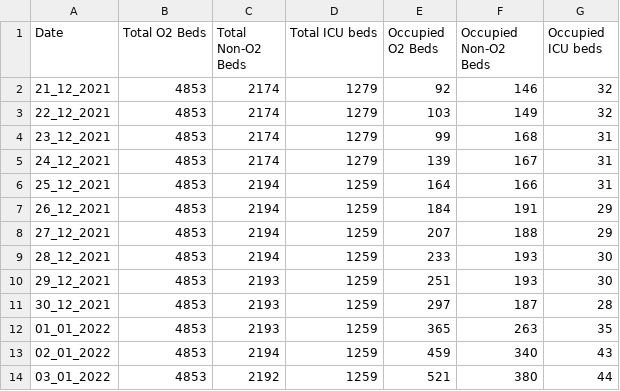
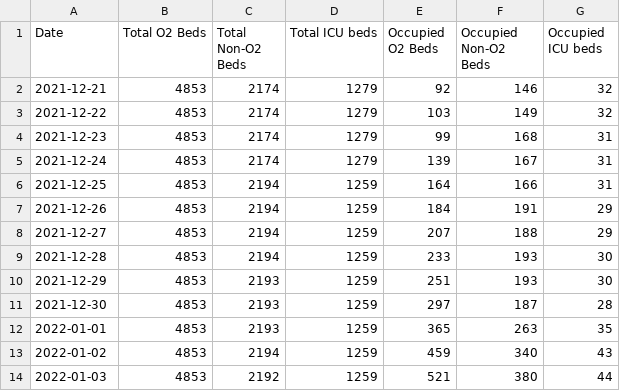
Before and after one commit to saketkc/misc_bed_availability_scraper, a CSV file: data.chennai.csv, drawn as a sheet.

```diff
--- a/data.chennai.csv
+++ b/data.chennai.csv
@@ -1,14 +1,14 @@
 Date,Total O2 Beds,Total Non-O2 Beds,Total ICU beds,Occupied O2 Beds,Occupied Non-O2 Beds,Occupied ICU beds
-21_12_2021, 4853, 2174, 1279, 92, 146, 32
-22_12_2021, 4853, 2174, 1279, 103, 149, 32
-23_12_2021, 4853, 2174, 1279, 99, 168, 31
-24_12_2021, 4853, 2174, 1279, 139, 167, 31
-25_12_2021, 4853, 2194, 1259, 164, 166, 31
-26_12_2021, 4853, 2194, 1259, 184, 191, 29
-27_12_2021, 4853, 2194, 1259, 207, 188, 29
-28_12_2021, 4853, 2194, 1259, 233, 193, 30
-29_12_2021, 4853, 2193, 1259, 251, 193, 30
-30_12_2021, 4853, 2193, 1259, 297, 187, 28
-01_01_2022, 4853, 2193, 1259, 365, 263, 35
-02_01_2022, 4853, 2194, 1259, 459, 340, 43
-03_01_2022, 4853, 2192, 1259, 521, 380, 44
+2021-12-21, 4853, 2174, 1279, 92, 146, 32
+2021-12-22, 4853, 2174, 1279, 103, 149, 32
+2021-12-23, 4853, 2174, 1279, 99, 168, 31
+2021-12-24, 4853, 2174, 1279, 139, 167, 31
+2021-12-25, 4853, 2194, 1259, 164, 166, 31
+2021-12-26, 4853, 2194, 1259, 184, 191, 29
+2021-12-27, 4853, 2194, 1259, 207, 188, 29
+2021-12-28, 4853, 2194, 1259, 233, 193, 30
+2021-12-29, 4853, 2193, 1259, 251, 193, 30
+2021-12-30, 4853, 2193, 1259, 297, 187, 28
+2022-01-01, 4853, 2193, 1259, 365, 263, 35
+2022-01-02, 4853, 2194, 1259, 459, 340, 43
+2022-01-03, 4853, 2192, 1259, 521, 380, 44
```
Also changed, not shown: 1 other file.
